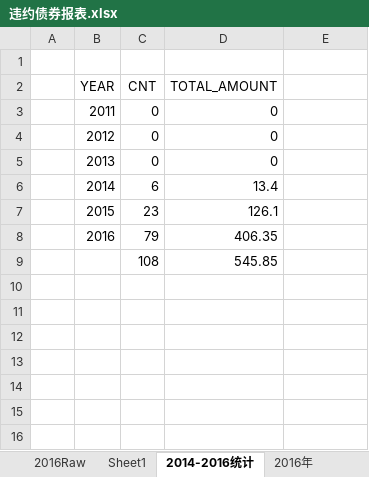
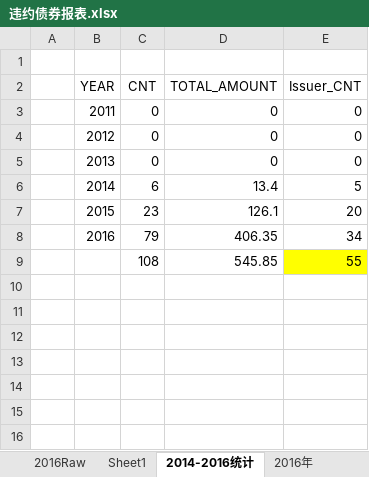
Before and after one commit to quicket/FinanceLecture, an Excel workbook: 违约债券报表.xlsx, sheet 2014-2016统计, drawn as a sheet; only a part is shown; values as stored, in another font and other column widths than the file's, no borders; charts and pictures not drawn; the diff names each change by its address in the sheet, - before the commit and + after, or states it on an @@ line.

```diff
--- a/违约债券报表.xlsx (sheet 2014-2016统计)
+++ b/违约债券报表.xlsx (sheet 2014-2016统计)
-E2: (empty)
+E2: Issuer_CNT
-E3:E5 (Issuer_CNT): (empty)
+E3:E5 (Issuer_CNT): 0
-E6 (Issuer_CNT): (empty)
+E6 (Issuer_CNT): 5
-E7 (Issuer_CNT): (empty)
+E7 (Issuer_CNT): 20
-E8 (Issuer_CNT): (empty)
+E8 (Issuer_CNT): 34
-E9 (Issuer_CNT): (empty)
+E9 (Issuer_CNT): 55
-E9 fill: none
+E9 fill: #FFFF00
```
Also changed, not shown: sheet 2016年, other sheet tabs, charts or pictures, 3 other files.
